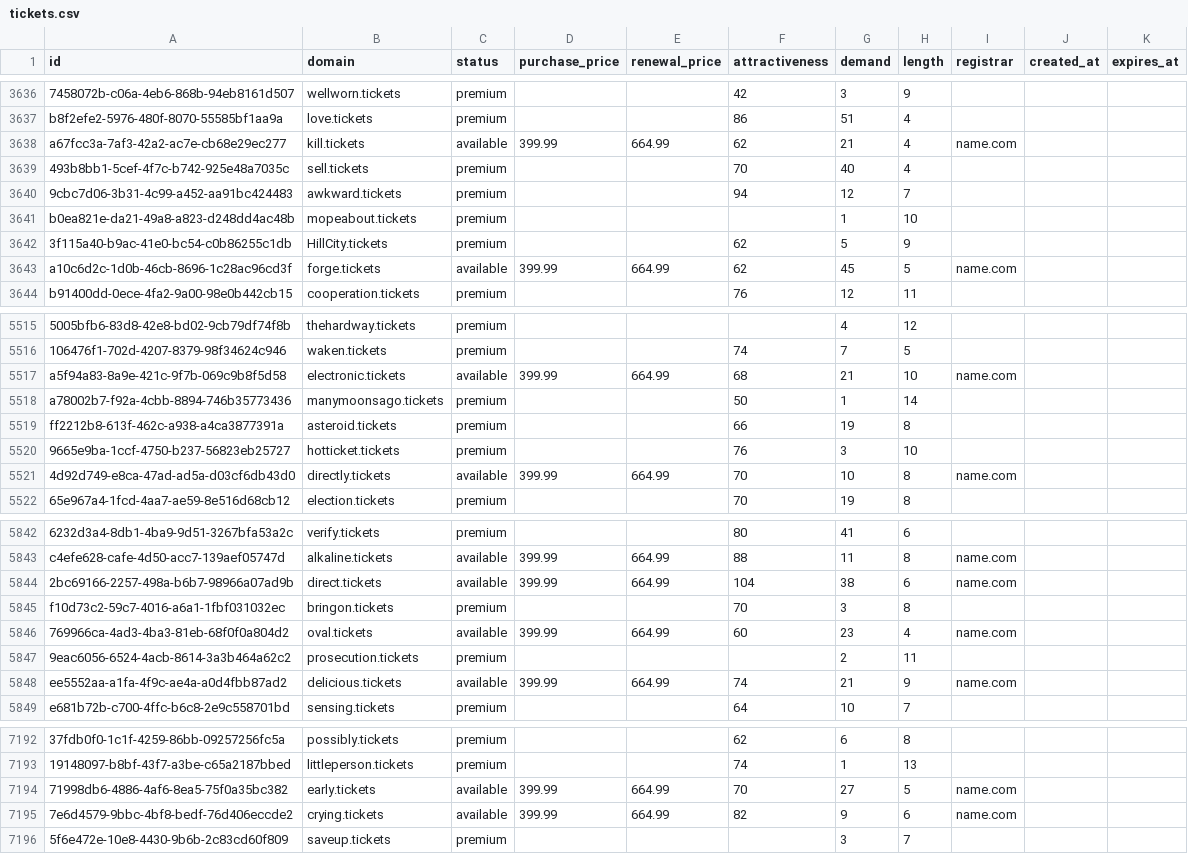
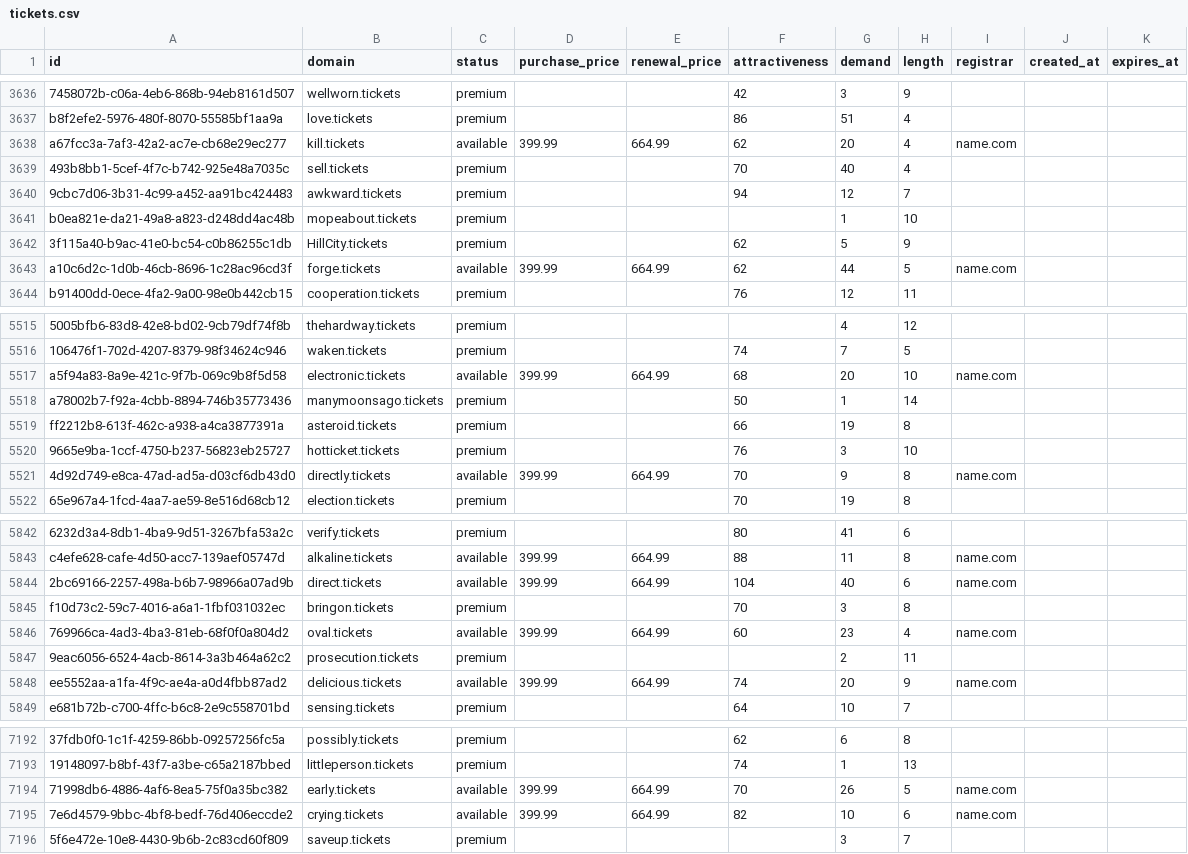
Before and after one commit to UniqueDomains/tickets-oneword-domains, a CSV file: tickets.csv, drawn as a sheet; only a part is shown, gaps mark what is left out; the diff covers the shown part only; the diff names each change by its address in the sheet, - before the commit and + after, or states it on an @@ line.

```diff
--- a/tickets.csv
+++ b/tickets.csv
-G3638 (demand): 21
+G3638 (demand): 20
-G3643 (demand): 45
+G3643 (demand): 44
-G5517 (demand): 21
+G5517 (demand): 20
-G5521 (demand): 10
+G5521 (demand): 9
-G5844 (demand): 38
+G5844 (demand): 40
-G5848 (demand): 21
+G5848 (demand): 20
-G7194 (demand): 27
+G7194 (demand): 26
-G7195 (demand): 9
+G7195 (demand): 10
```
Also changed, not shown: 97 edited cells elsewhere in this file, 2 other files.
